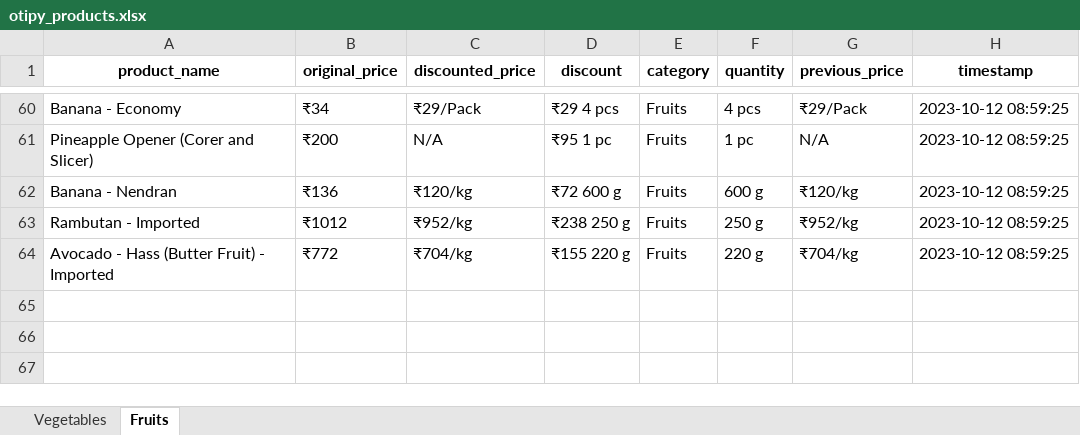
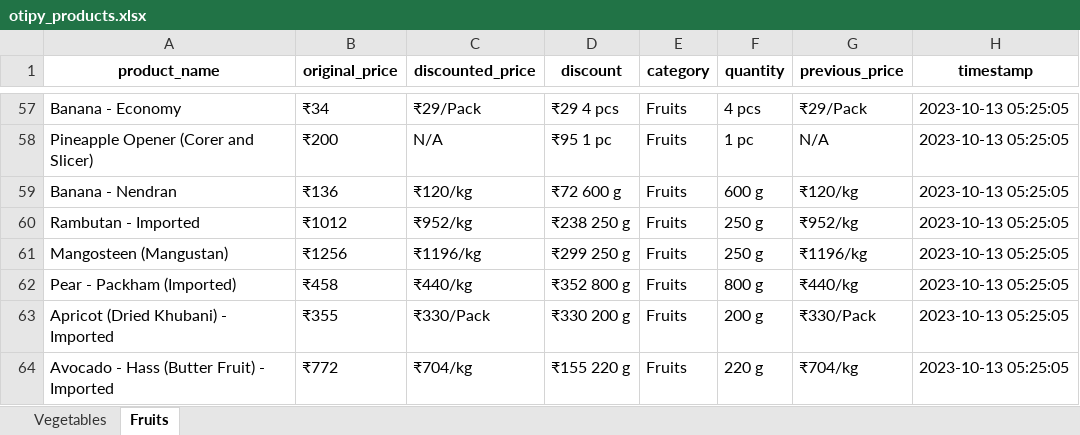
Before and after one commit to NidhiiK/Vegease, an Excel workbook: Otipy/otipy_products.xlsx, sheet Fruits, drawn as a sheet; only a part is shown, gaps mark what is left out; values as stored, in another font and other column widths than the file's, no borders; addresses are those after the commit; the diff covers the shown part only; the diff names each change by its address in the sheet, - before the commit and + after, or states it on an @@ line.

```diff
--- a/Otipy/otipy_products.xlsx (sheet Fruits)
+++ b/Otipy/otipy_products.xlsx (sheet Fruits)
-H57:H60 (timestamp): 2023-10-12 08:59:25
+H57:H60 (timestamp): 2023-10-13 05:25:05
+row 61: Mangosteen (Mangustan) | ₹1256 | ₹1196/kg | ₹299 250 g | Fruits | 250 g | ₹1196/kg | 2023-10-13 05:25:05
+row 62: Pear - Packham (Imported) | ₹458 | ₹440/kg | ₹352 800 g | Fruits | 800 g | ₹440/kg | 2023-10-13 05:25:05
+row 63: Apricot (Dried Khubani) - Imported | ₹355 | ₹330/Pack | ₹330 200 g | Fruits | 200 g | ₹330/Pack | 2023-10-13 05:25:05
-H64 (timestamp): 2023-10-12 08:59:25
+H64 (timestamp): 2023-10-13 05:25:05
```
Also changed, not shown: 1 added row, 4 removed rows and 50 edited cells elsewhere in this sheet, sheet Vegetables, BigBasket/BigBasket_products.xlsx, 39 other files.
